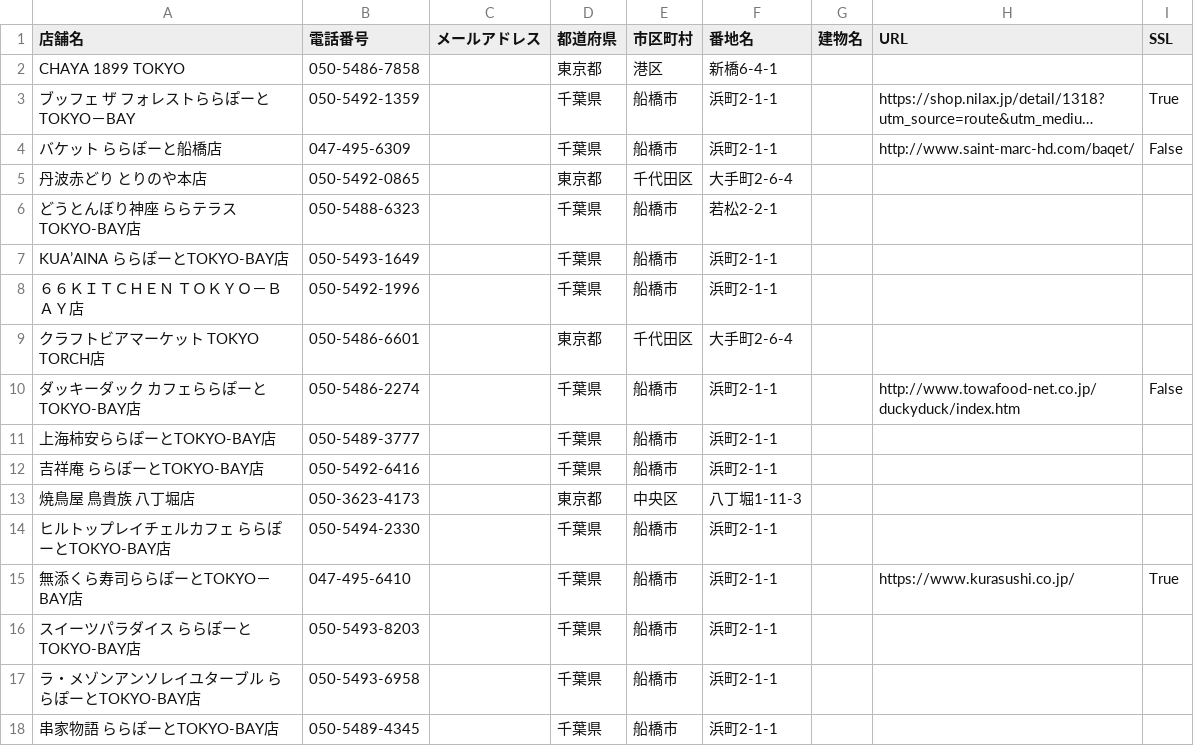
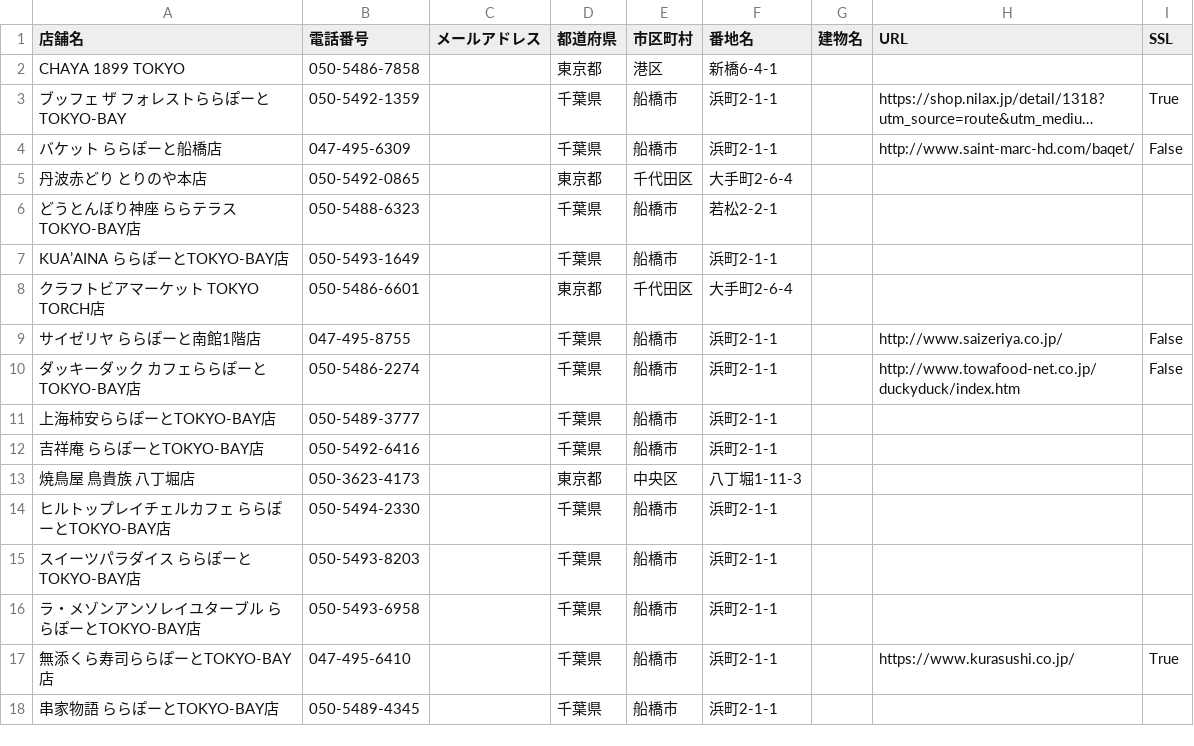
Before and after one commit to Ao-Ringo04/Final_Answer, a CSV file: python/ex1_web-scraping/1-2.csv, drawn as a sheet; only a part is shown; long unchanged cells end in …; removed rows and columns are numbered as before the commit, all else as after; the diff covers the shown part only; the diff names each change by its address in the sheet, - before the commit and + after, or states it on an @@ line.

```diff
--- a/python/ex1_web-scraping/1-2.csv
+++ b/python/ex1_web-scraping/1-2.csv
-A3 (店舗名): ブッフェ ザ フォレストららぽーと TOKYO－BAY
+A3 (店舗名): ブッフェ ザ フォレストららぽーと TOKYO-BAY
-row 8: ６６ＫＩＴＣＨＥＮ ＴＯＫＹＯ－ＢＡＹ店 | 050-5492-1996 |  | 千葉県 | 船橋市 | 浜町2-1-1
+row 9: サイゼリヤ ららぽーと南館1階店 | 047-495-8755 |  | 千葉県 | 船橋市 | 浜町2-1-1 |  | http://www.saizeriya.co.jp/ | False
-row 15: 無添くら寿司ららぽーとTOKYO－BAY店 | 047-495-6410 |  | 千葉県 | 船橋市 | 浜町2-1-1 |  | https://www.kurasushi.co.jp/ | True
+row 17: 無添くら寿司ららぽーとTOKYO-BAY店 | 047-495-6410 |  | 千葉県 | 船橋市 | 浜町2-1-1 |  | https://www.kurasushi.co.jp/ | True
```
Also changed, not shown: 7 added rows, 7 removed rows, 11 moved rows and 5 edited cells elsewhere in this file, 4 other files.
